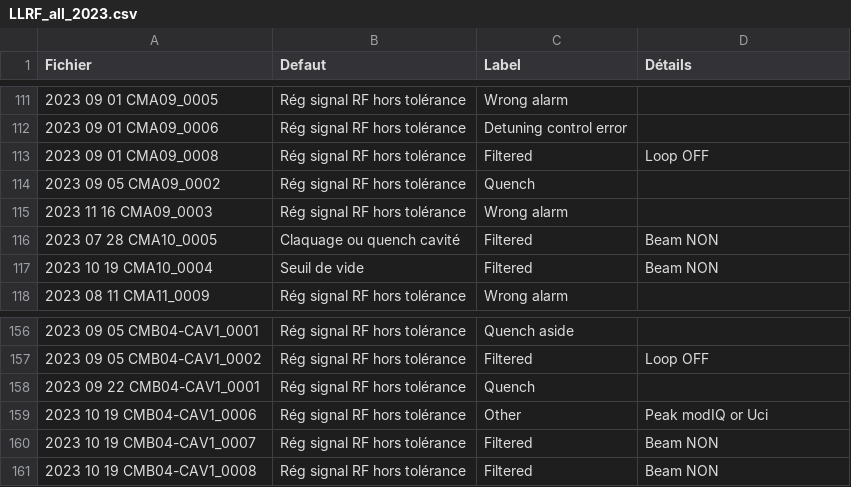
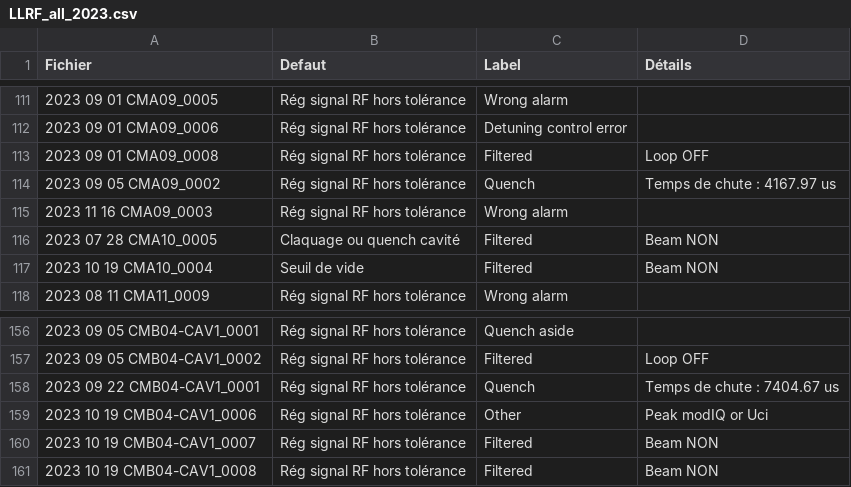
Before and after one commit to Tengaj/Classify_PostMortemFile, a CSV file: resultat/LLRF_all_2023.csv, drawn as a sheet; only a part is shown, gaps mark what is left out.

```diff
--- a/resultat/LLRF_all_2023.csv
+++ b/resultat/LLRF_all_2023.csv
@@ -113,3 +113,3 @@ Fichier;Defaut;Label;Détails
 2023 09 01 CMA09_0008;Rég signal RF hors tolérance;Filtered;Loop OFF
-2023 09 05 CMA09_0002;Rég signal RF hors tolérance;Quench
+2023 09 05 CMA09_0002;Rég signal RF hors tolérance;Quench;Temps de chute : 4167.97 us
 2023 11 16 CMA09_0003;Rég signal RF hors tolérance;Wrong alarm
@@ -157,3 +157,3 @@ Fichier;Defaut;Label;Détails
 2023 09 05 CMB04-CAV1_0002;Rég signal RF hors tolérance;Filtered;Loop OFF
-2023 09 22 CMB04-CAV1_0001;Rég signal RF hors tolérance;Quench
+2023 09 22 CMB04-CAV1_0001;Rég signal RF hors tolérance;Quench;Temps de chute : 7404.67 us
 2023 10 19 CMB04-CAV1_0006;Rég signal RF hors tolérance;Other;Peak modIQ or Uci
```
Also changed, not shown: resultat/LLRF_all_2021.csv, resultat/LLRF_all_2022.csv, 2 other files.
